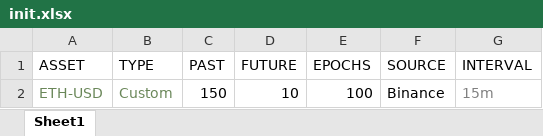
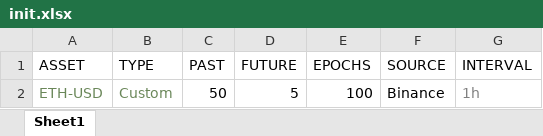
Before and after one commit to plutus-IV-org/plutus_lstm, an Excel workbook: run_commands/inputs/init.xlsx, sheet Sheet1, drawn as a sheet; values as stored, in another font and other column widths than the file's, no borders; charts and pictures and table styles not drawn; the diff names each change by its address in the sheet, - before the commit and + after, or states it on an @@ line.

```diff
--- a/run_commands/inputs/init.xlsx (sheet Sheet1)
+++ b/run_commands/inputs/init.xlsx (sheet Sheet1)
-C2 (PAST): 150
+C2 (PAST): 50
-D2 (FUTURE): 10
+D2 (FUTURE): 5
-G2 (INTERVAL): 15m
+G2 (INTERVAL): 1h
```
Also changed, not shown: 10 other files.
